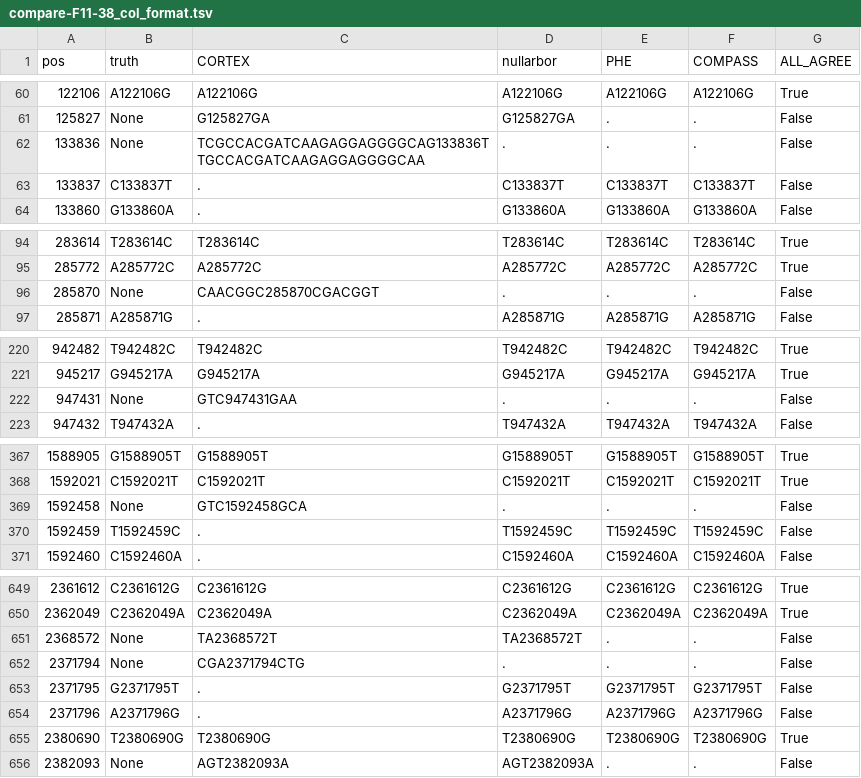
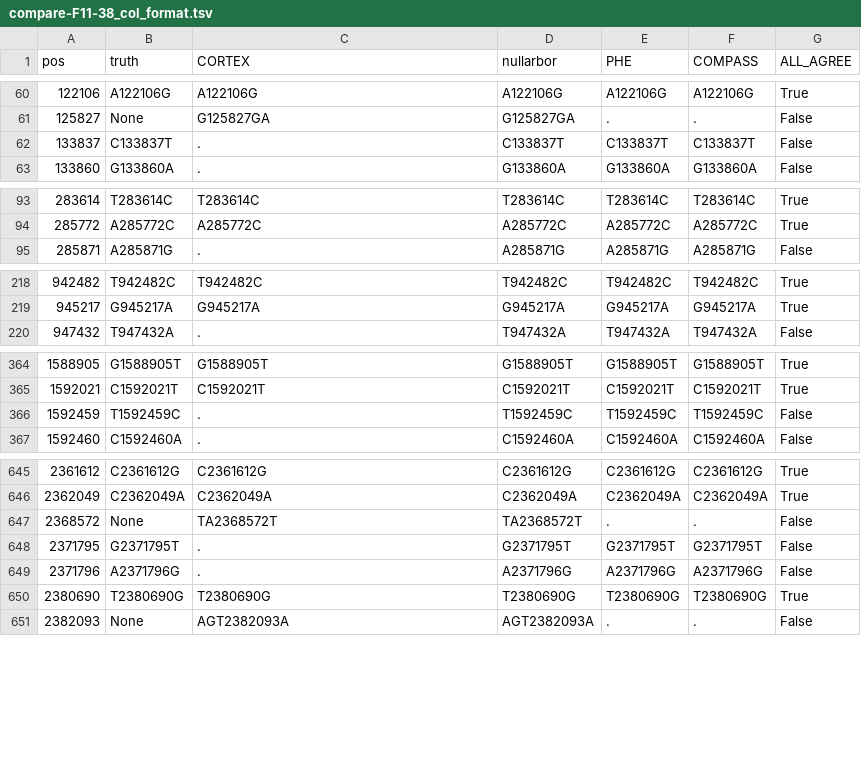
Before and after one commit to iqbal-lab/eval_wgs_for_public_health, a TSV file: results/F11/compare-F11-38_col_format.tsv, drawn as a sheet; only a part is shown, gaps mark what is left out; the diff covers the shown part only; the diff names each change by its address in the sheet, - before the commit and + after, or states it on an @@ line.

```diff
--- a/results/F11/compare-F11-38_col_format.tsv
+++ b/results/F11/compare-F11-38_col_format.tsv
-row 62: 133836 | None | TCGCCACGATCAAGAGGAGGGGCAG133836TTGCCACGATCAAGAGGAGGGGCAA | . | . | . | False
-row 96: 285870 | None | CAACGGC285870CGACGGT | . | . | . | False
-row 222: 947431 | None | GTC947431GAA | . | . | . | False
-row 369: 1592458 | None | GTC1592458GCA | . | . | . | False
-row 652: 2371794 | None | CGA2371794CTG | . | . | . | False
```
Also changed, not shown: 3 removed rows and 1 edited cell elsewhere in this file, results/F11/compare-F11-38_row_format.tsv, 1 other file.
